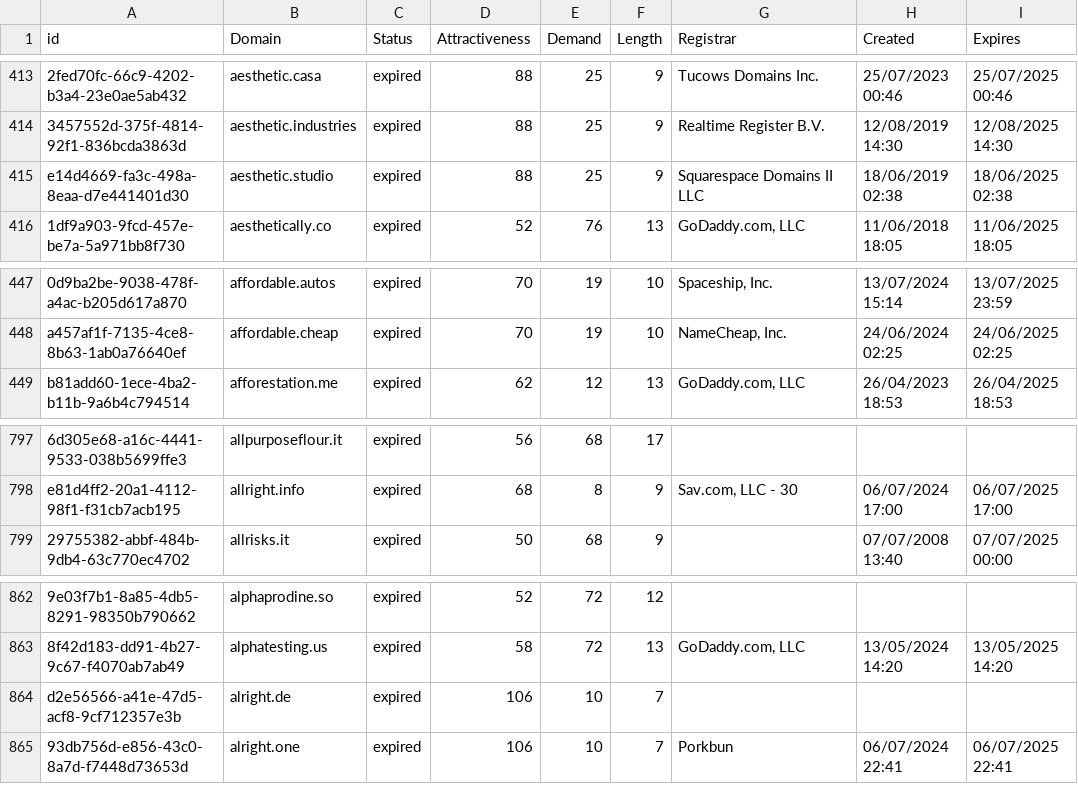
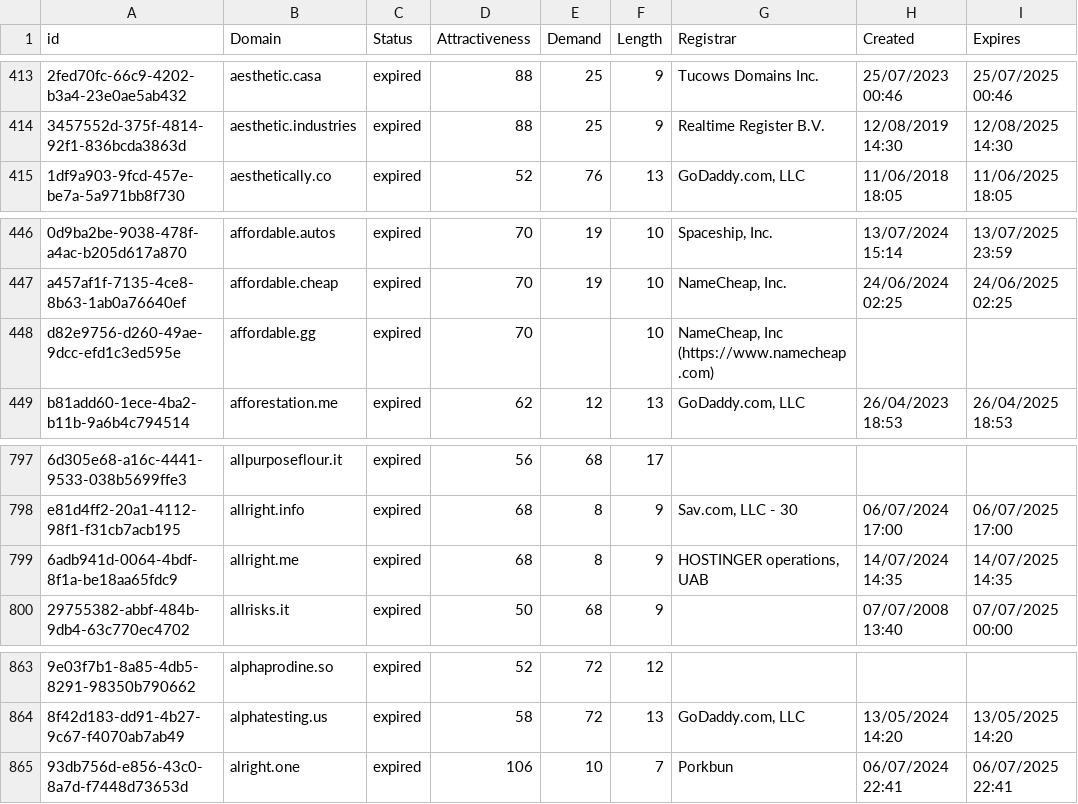
Before and after one commit to UniqueDomains/expired-oneword-domains, a CSV file: expired.csv, drawn as a sheet; only a part is shown, gaps mark what is left out; removed rows and columns are numbered as before the commit, all else as after; the diff names each change by its address in the sheet, - before the commit and + after, or states it on an @@ line.

Commit message:
Domains update

```diff
--- a/expired.csv
+++ b/expired.csv
-row 415: e14d4669-fa3c-498a-8eaa-d7e441401d30 | aesthetic.studio | expired | 88 | 25 | 9 | Squarespace Domains II LLC | 18/06/2019 02:38 | 18/06/2025 02:38
+row 448: d82e9756-d260-49ae-9dcc-efd1c3ed595e | affordable.gg | expired | 70 |  | 10 | NameCheap, Inc (https://www.namecheap.com)
+row 799: 6adb941d-0064-4bdf-8f1a-be18aa65fdc9 | allright.me | expired | 68 | 8 | 9 | HOSTINGER operations, UAB | 14/07/2024 14:35 | 14/07/2025 14:35
-row 864: d2e56566-a41e-47d5-acf8-9cf712357e3b | alright.de | expired | 106 | 10 | 7
```
Also changed, not shown: 1 other file.
